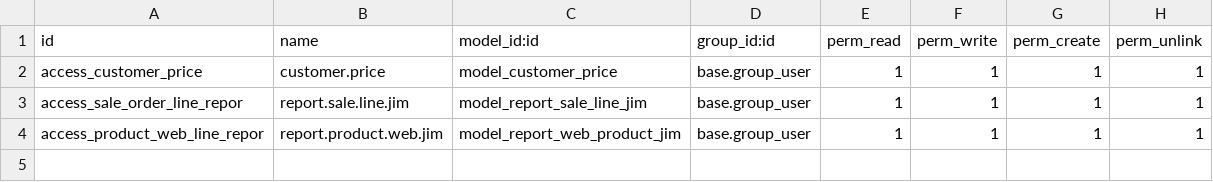
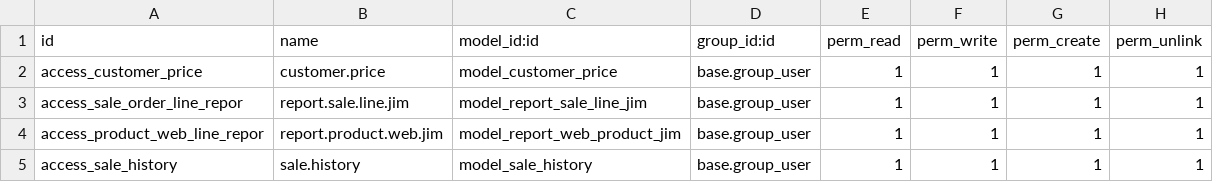
Before and after one commit to Comunitea/CMNT_00098_2017_JIM_addons, a CSV file: jim_sale/security/ir.model.access.csv, drawn as a sheet; the diff names each change by its address in the sheet, - before the commit and + after, or states it on an @@ line.

Commit message:
[ADD] jim_sale. Modelo para histórico de ventas

```diff
--- a/jim_sale/security/ir.model.access.csv
+++ b/jim_sale/security/ir.model.access.csv
+row 5: access_sale_history | sale.history | model_sale_history | base.group_user | 1 | 1 | 1 | 1
```
Also changed, not shown: 5 other files.
